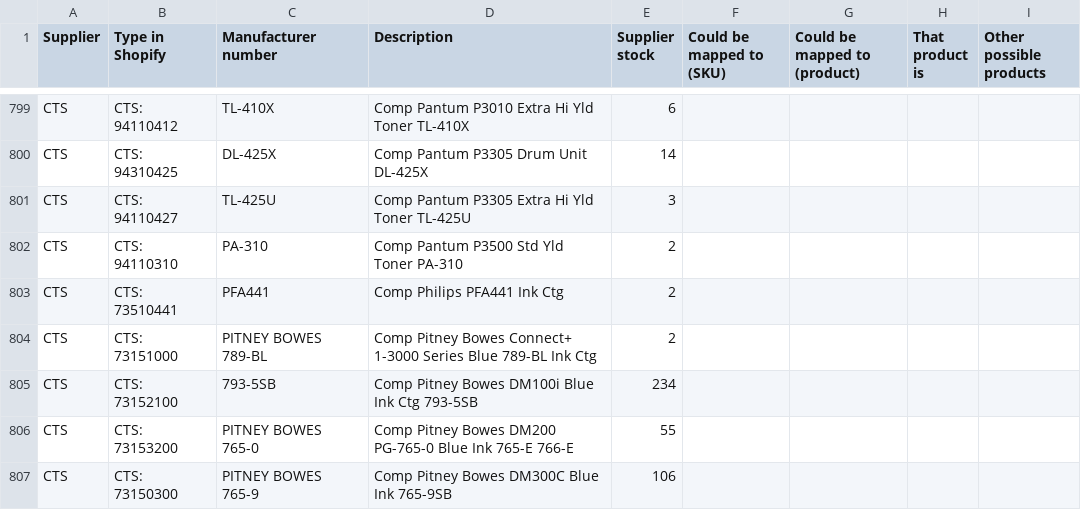
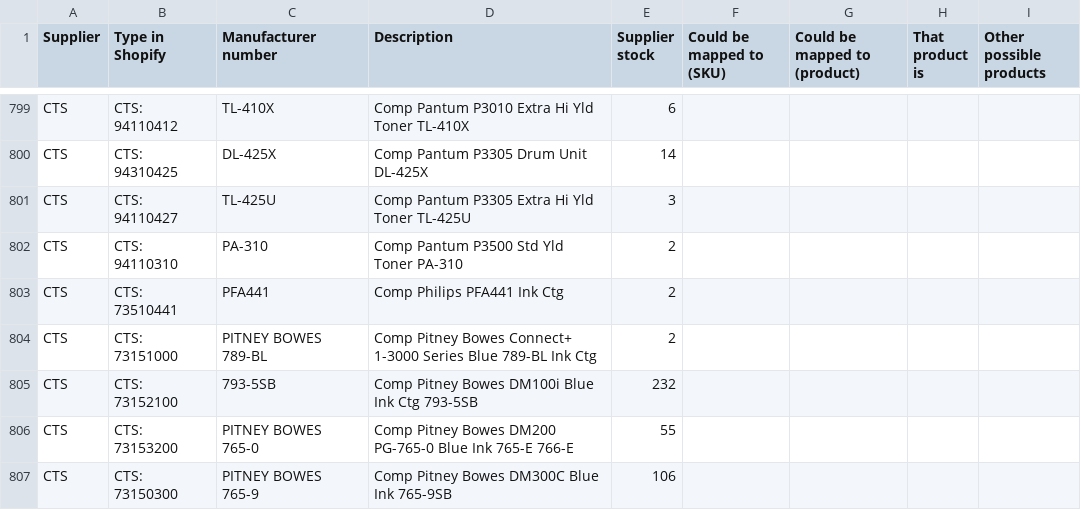
Before and after one commit to Gruffalos-Shadow-Hunt-140424/report-88ad8a3a92, a CSV file: new-products.csv, drawn as a sheet; only a part is shown, gaps mark what is left out; the diff covers the shown part only.

```diff
--- a/new-products.csv
+++ b/new-products.csv
@@ -804,3 +804,3 @@ CTS,CTS: 73510441,PFA441,Comp Philips PFA441 Ink Ctg,2,,,,
 CTS,CTS: 73151000,PITNEY BOWES  789-BL,Comp Pitney Bowes Connect+ 1-3000 Series Blue 789-BL Ink Ctg,2,,,,
-CTS,CTS: 73152100,793-5SB,Comp Pitney Bowes DM100i Blue Ink Ctg 793-5SB,234,,,,
+CTS,CTS: 73152100,793-5SB,Comp Pitney Bowes DM100i Blue Ink Ctg 793-5SB,232,,,,
 CTS,CTS: 73153200,PITNEY BOWES  765-0,Comp Pitney Bowes DM200 PG-765-0 Blue Ink 765-E 766-E,55,,,,
```
Also changed, not shown: 9 edited cells elsewhere in this file, changes.csv, sold-out.csv, 2 other files.
